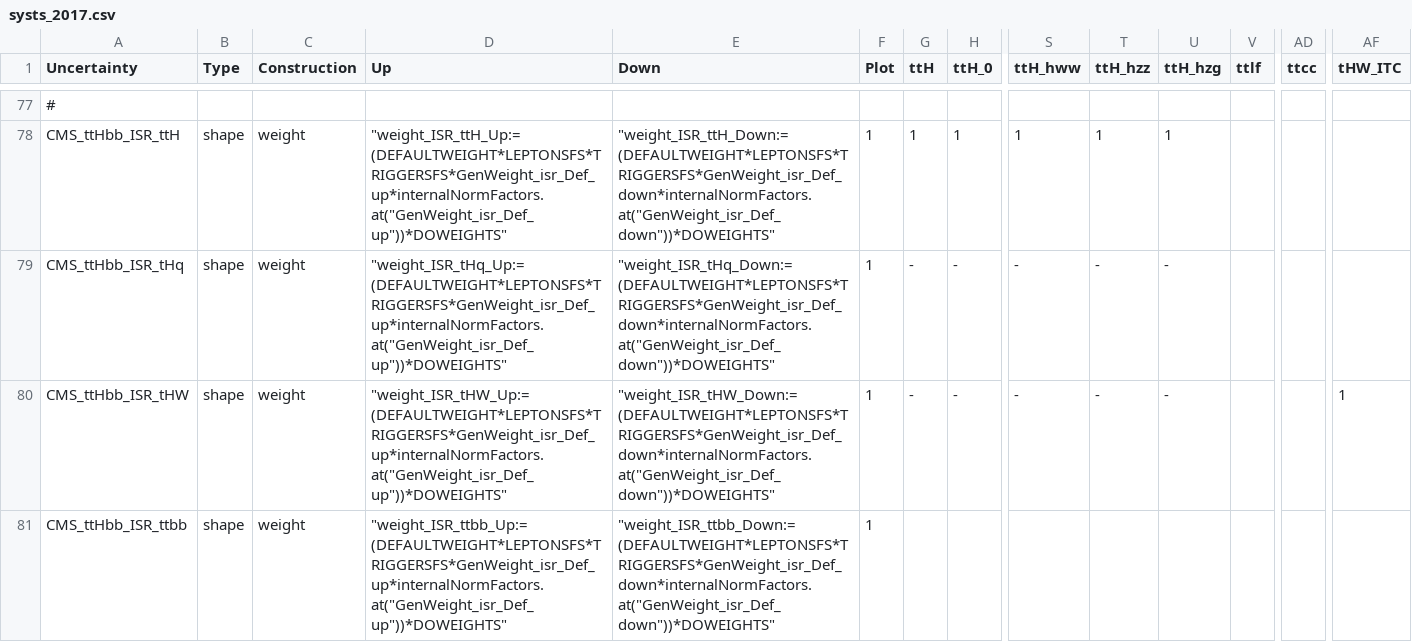
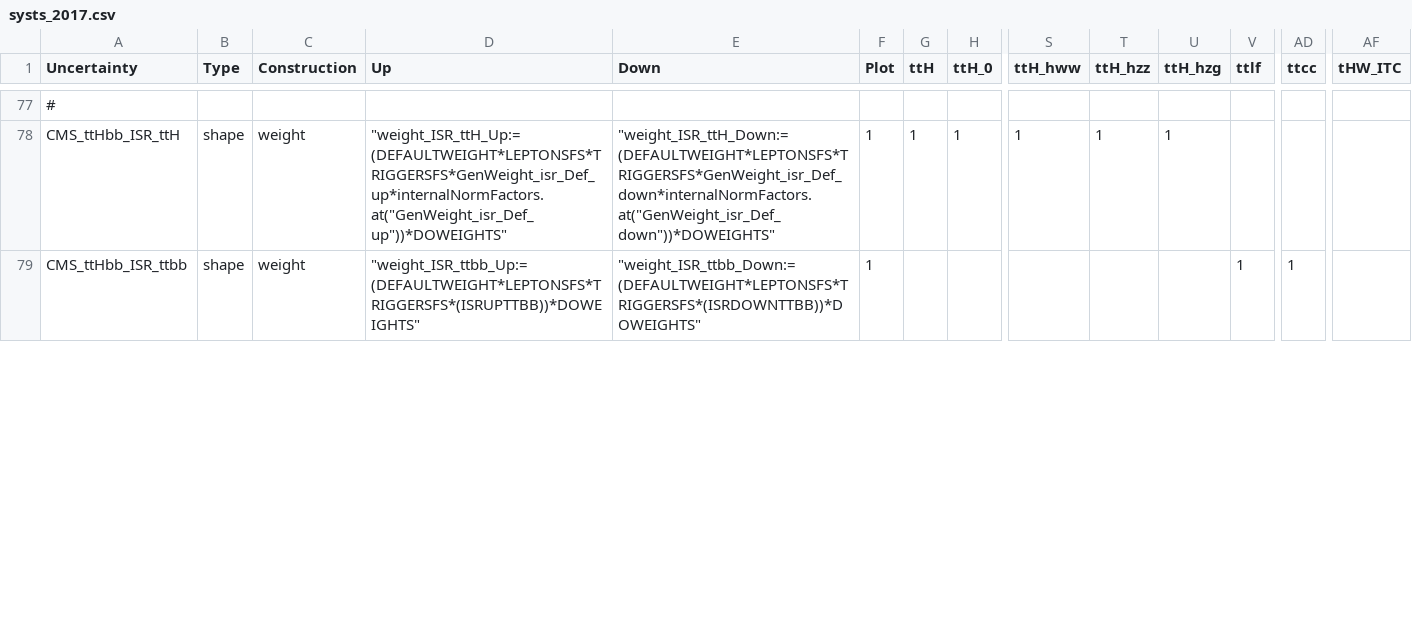
Before and after one commit to kit-cn-cms/pyroot-plotscripts, a CSV file: configs/legacyAnalysis/systs_2017.csv, drawn as a sheet; only a part is shown, gaps mark what is left out; removed rows and columns are numbered as before the commit, all else as after; rows hold the shown columns only; the diff covers the shown part only; the diff names each change by its address in the sheet, - before the commit and + after, or states it on an @@ line.

Commit message:
added new rateFactors with additional phace space correction

```diff
--- a/configs/legacyAnalysis/systs_2017.csv
+++ b/configs/legacyAnalysis/systs_2017.csv
-row 79: CMS_ttHbb_ISR_tHq | shape | weight | "weight_ISR_tHq_Up:=(DEFAULTWEIGHT*LEPTONSFS*TRIGGERSFS*GenWeight_isr_Def_up*internalNormFactors.at("GenWeight_isr_Def_up"))*DOWEIGHTS" | "weight_ISR_tHq_Down:=(DEFAULTWEIGHT*LEPTONSFS*TRIGGERSFS*GenWeight_isr_Def_down*internalNormFactors.at("GenWeight_isr_Def_down"))*DOWEIGHTS" | 1 | - | - | - | - | -
-row 80: CMS_ttHbb_ISR_tHW | shape | weight | "weight_ISR_tHW_Up:=(DEFAULTWEIGHT*LEPTONSFS*TRIGGERSFS*GenWeight_isr_Def_up*internalNormFactors.at("GenWeight_isr_Def_up"))*DOWEIGHTS" | "weight_ISR_tHW_Down:=(DEFAULTWEIGHT*LEPTONSFS*TRIGGERSFS*GenWeight_isr_Def_down*internalNormFactors.at("GenWeight_isr_Def_down"))*DOWEIGHTS" | 1 | - | - | - | - | - |  |  | 1
-D79 (Up): "weight_ISR_ttbb_Up:=(DEFAULTWEIGHT*LEPTONSFS*TRIGGERSFS*GenWeight_isr_Def_up*internalNormFactors.at("GenWeight_isr_Def_up"))*DOWEIGHTS"
+D79 (Up): "weight_ISR_ttbb_Up:=(DEFAULTWEIGHT*LEPTONSFS*TRIGGERSFS*(ISRUPTTBB))*DOWEIGHTS"
-E79 (Down): "weight_ISR_ttbb_Down:=(DEFAULTWEIGHT*LEPTONSFS*TRIGGERSFS*GenWeight_isr_Def_down*internalNormFactors.at("GenWeight_isr_Def_down"))*DOWEIGHTS"
+E79 (Down): "weight_ISR_ttbb_Down:=(DEFAULTWEIGHT*LEPTONSFS*TRIGGERSFS*(ISRDOWNTTBB))*DOWEIGHTS"
-V79 (ttlf): (empty)
+V79 (ttlf): 1
-AD79 (ttcc): (empty)
+AD79 (ttcc): 1
```
Also changed, not shown: 2 removed rows and 50 edited cells elsewhere in this file, configs/legacyAnalysis/systs_2016.csv, configs/legacyAnalysis/systs_2018.csv, 6 other files.
